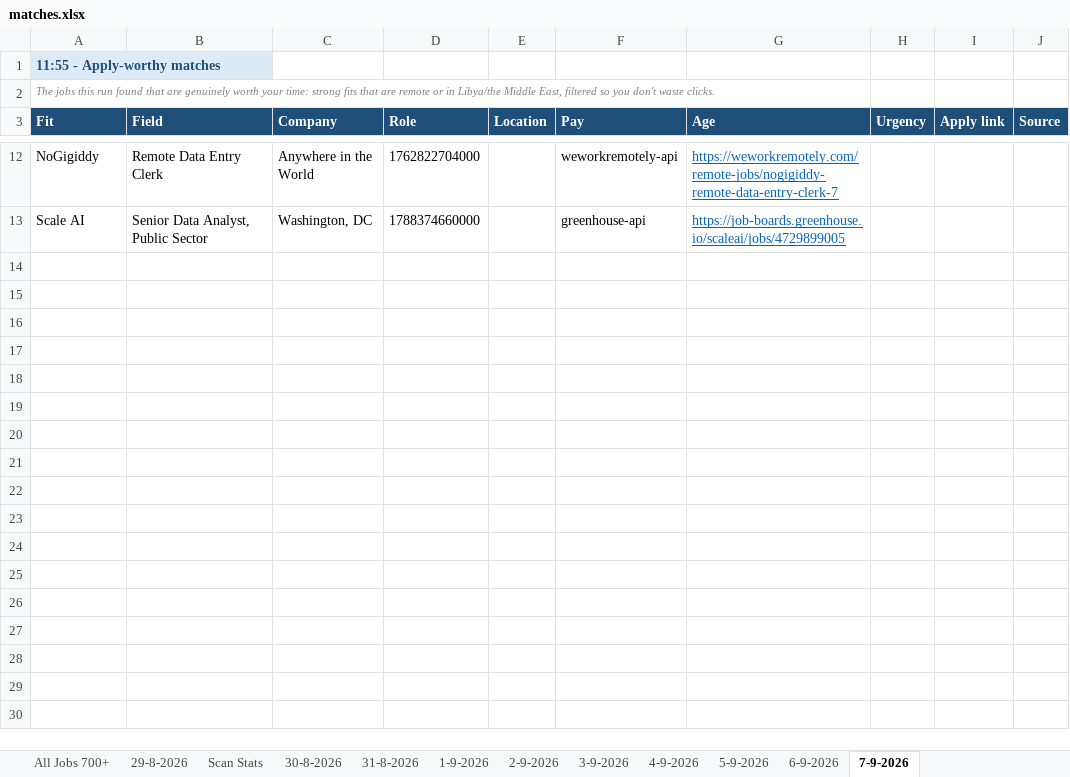
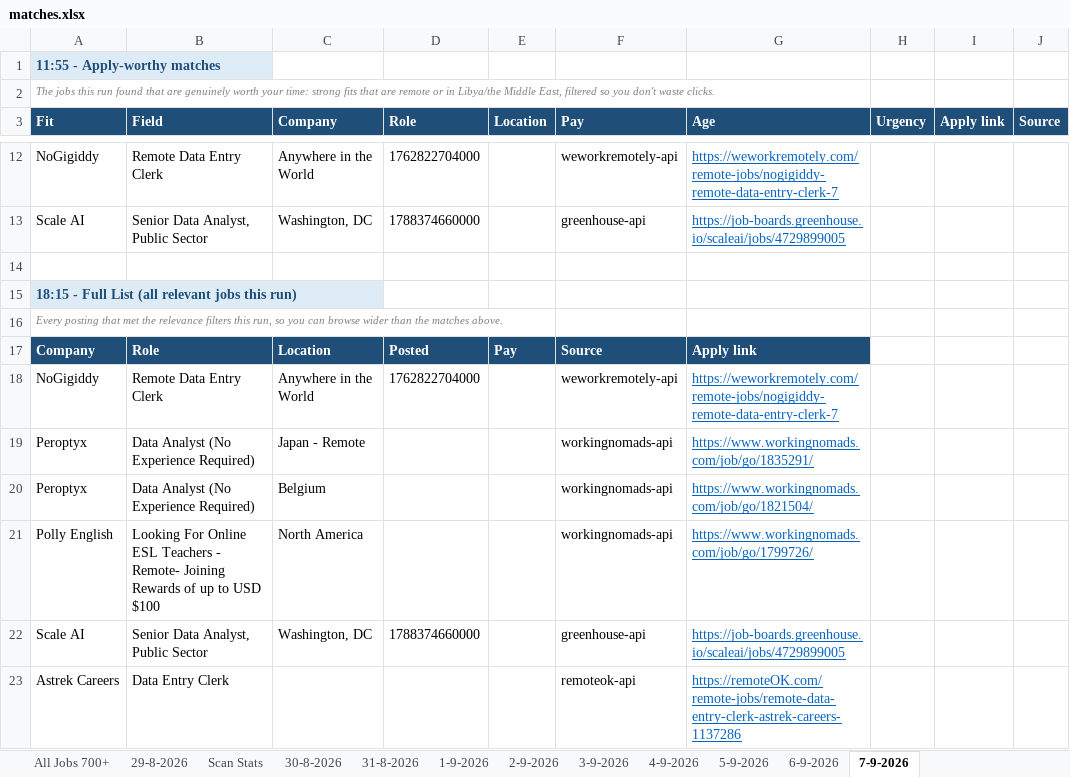
Before and after one commit to waleedba19/career-ops, an Excel workbook: data/matches.xlsx, sheet 7-9-2026, drawn as a sheet; only a part is shown, gaps mark what is left out; values as stored, in another font and other column widths than the file's, no borders; the diff names each change by its address in the sheet, - before the commit and + after, or states it on an @@ line.

```diff
--- a/data/matches.xlsx (sheet 7-9-2026)
+++ b/data/matches.xlsx (sheet 7-9-2026)
+row 14: (empty)
+row 15: 18:15 - Full List (all relevant jobs this run)
+row 16: Every posting that met the relevance filters this run, so you can browse wider than the matches above.
+row 17: Company | Role | Location | Posted | Pay | Source | Apply link
+row 18: NoGigiddy | Remote Data Entry Clerk | Anywhere in the World | 1762822704000 |  | weworkremotely-api | https://weworkremotely.com/remote-jobs/nogigiddy-remote-data-entry-clerk-7
+row 19: Peroptyx | Data Analyst (No Experience Required) | Japan - Remote |  |  | workingnomads-api | https://www.workingnomads.com/job/go/1835291/
+row 20: Peroptyx | Data Analyst (No Experience Required) | Belgium |  |  | workingnomads-api | https://www.workingnomads.com/job/go/1821504/
+row 21: Polly English | Looking For Online ESL Teachers - Remote- Joining Rewards of up to USD $100 | North America |  |  | workingnomads-api | https://www.workingnomads.com/job/go/1799726/
+row 22: Scale AI | Senior Data Analyst, Public Sector | Washington, DC | 1788374660000 |  | greenhouse-api | https://job-boards.greenhouse.io/scaleai/jobs/4729899005
+row 23: Astrek Careers | Data Entry Clerk |  |  |  | remoteok-api | https://remoteOK.com/remote-jobs/remote-data-entry-clerk-astrek-careers-1137286
```
Also changed, not shown: sheet Scan Stats, 4 other files.
